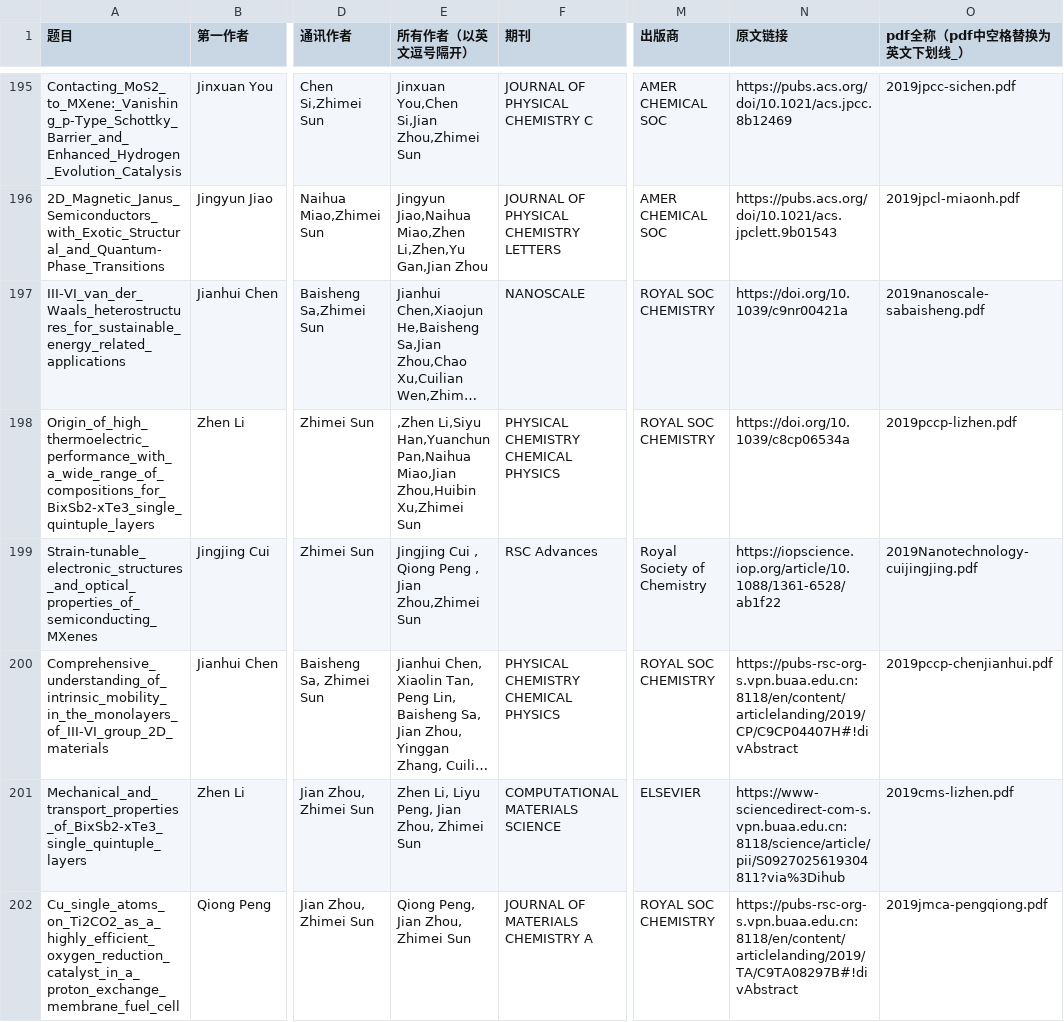
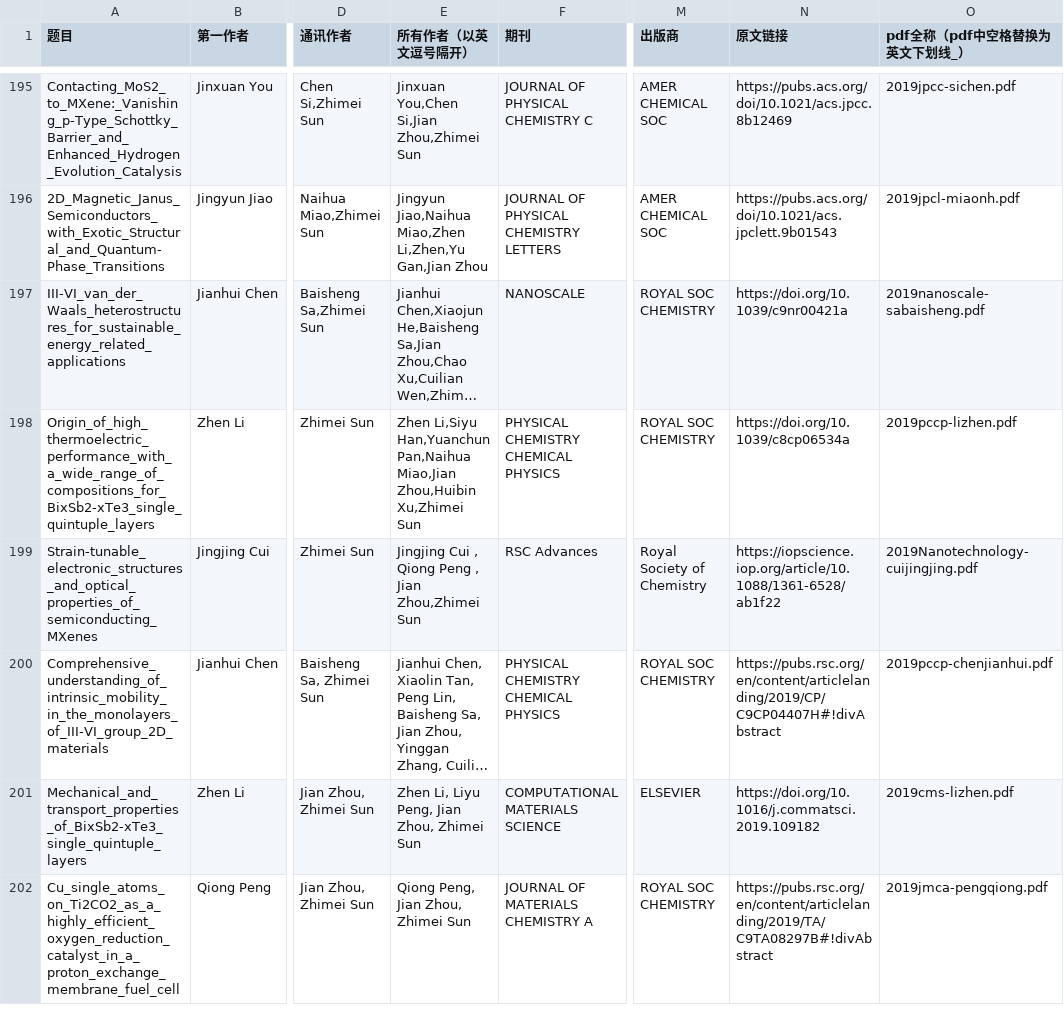
Before and after one commit to alkemine/alkemine_cn, a CSV file: auto/prof-sun-all-paper-2020.csv, drawn as a sheet; only a part is shown, gaps mark what is left out; long unchanged cells end in …; the diff covers the shown part only; the diff names each change by its address in the sheet, - before the commit and + after, or states it on an @@ line.

```diff
--- a/auto/prof-sun-all-paper-2020.csv
+++ b/auto/prof-sun-all-paper-2020.csv
-E198 (所有作者（以英文逗号隔开）): ,Zhen Li,Siyu Han,Yuanchun…
+E198 (所有作者（以英文逗号隔开）): Zhen Li,Siyu Han,Yuanchun…
-N200 (原文链接): https://pubs-rsc-org-s.vpn.buaa.edu.cn:8118/en/content/articlelanding/2019/CP/C9CP04407H#!divAbstract
+N200 (原文链接): https://pubs.rsc.org/en/content/articlelanding/2019/CP/C9CP04407H#!divAbstract
-N201 (原文链接): https://www-sciencedirect-com-s.vpn.buaa.edu.cn:8118/science/article/pii/S0927025619304811?via%3Dihub
+N201 (原文链接): https://doi.org/10.1016/j.commatsci.2019.109182
-N202 (原文链接): https://pubs-rsc-org-s.vpn.buaa.edu.cn:8118/en/content/articlelanding/2019/TA/C9TA08297B#!divAbstract
+N202 (原文链接): https://pubs.rsc.org/en/content/articlelanding/2019/TA/C9TA08297B#!divAbstract
```
Also changed, not shown: 2 added rows and 14 edited cells elsewhere in this file, 2 other files.
